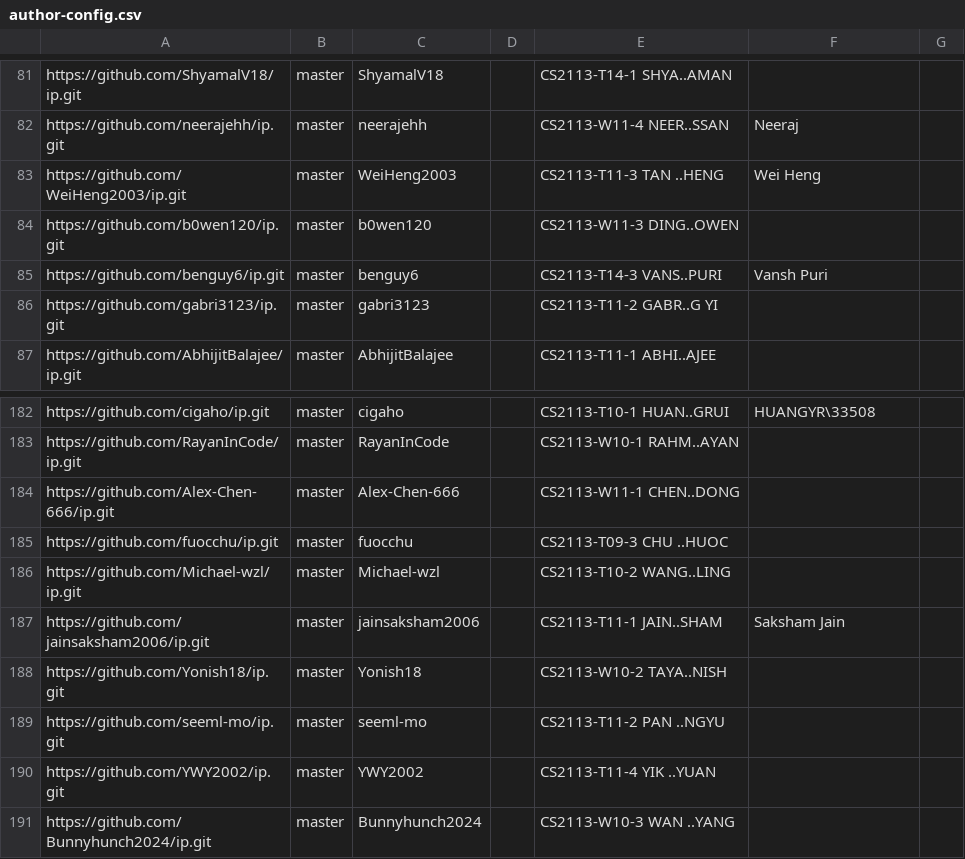
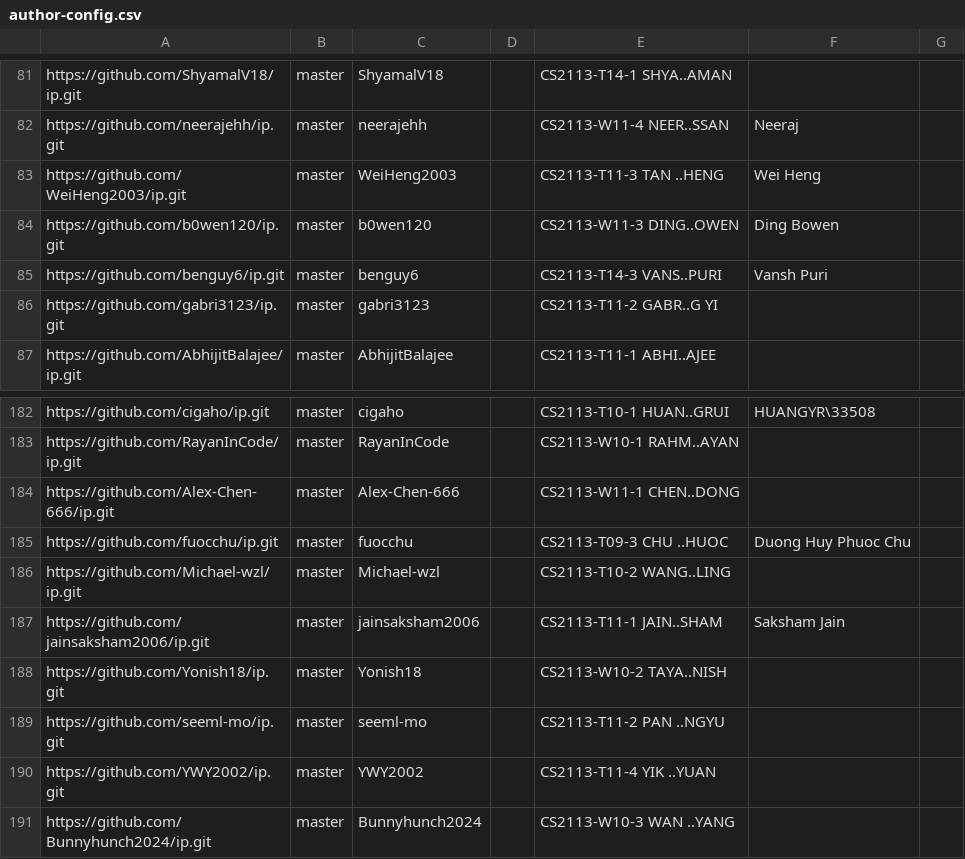
Before and after one commit to NUS-CS2113-AY2526-S2/ip-dashboard, a CSV file: config/author-config.csv, drawn as a sheet; only a part is shown, gaps mark what is left out.

Commit message:
Update configs

```diff
--- a/config/author-config.csv
+++ b/config/author-config.csv
@@ -83,3 +83,3 @@ https://github.com/neerajehh/ip.git,master,neerajehh,,CS2113-W11-4 NEER..SSAN,Ne
 https://github.com/WeiHeng2003/ip.git,master,WeiHeng2003,,CS2113-T11-3 TAN ..HENG,Wei Heng,
-https://github.com/b0wen120/ip.git,master,b0wen120,,CS2113-W11-3 DING..OWEN,,
+https://github.com/b0wen120/ip.git,master,b0wen120,,CS2113-W11-3 DING..OWEN,Ding Bowen,
 https://github.com/benguy6/ip.git,master,benguy6,,CS2113-T14-3 VANS..PURI,Vansh Puri,
@@ -184,3 +184,3 @@ https://github.com/RayanInCode/ip.git,master,RayanInCode,,CS2113-W10-1 RAHM..AYA
 https://github.com/Alex-Chen-666/ip.git,master,Alex-Chen-666,,CS2113-W11-1 CHEN..DONG,,
-https://github.com/fuocchu/ip.git,master,fuocchu,,CS2113-T09-3 CHU ..HUOC,,
+https://github.com/fuocchu/ip.git,master,fuocchu,,CS2113-T09-3 CHU ..HUOC,Duong Huy Phuoc Chu,
 https://github.com/Michael-wzl/ip.git,master,Michael-wzl,,CS2113-T10-2 WANG..LING,,
```
